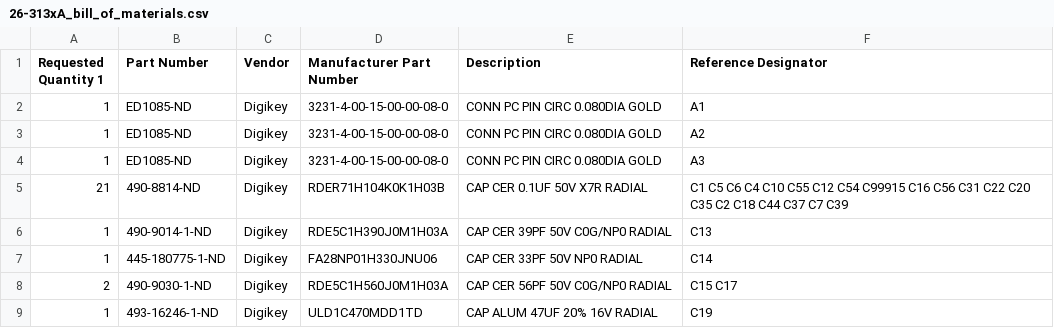
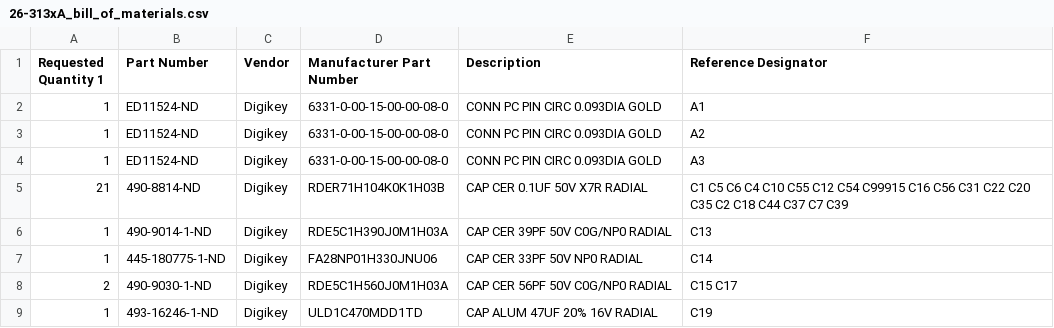
Before and after one commit to qbancoffee/coco_motherboards, a CSV file: bom/26-313xA_bill_of_materials.csv, drawn as a sheet; only a part is shown.

Commit message:
Update 26-313xA_bill_of_materials.csv
updated pins A1 A2 and A3 to ones with a slightly larger diameter.

```diff
--- a/bom/26-313xA_bill_of_materials.csv
+++ b/bom/26-313xA_bill_of_materials.csv
@@ -1,5 +1,5 @@
 Requested Quantity 1,Part Number,Vendor,Manufacturer Part Number,Description,Reference Designator
-1,ED1085-ND,Digikey,3231-4-00-15-00-00-08-0,CONN PC PIN CIRC 0.080DIA GOLD,A1
-1,ED1085-ND,Digikey,3231-4-00-15-00-00-08-0,CONN PC PIN CIRC 0.080DIA GOLD,A2
-1,ED1085-ND,Digikey,3231-4-00-15-00-00-08-0,CONN PC PIN CIRC 0.080DIA GOLD,A3
+1,ED11524-ND,Digikey,6331-0-00-15-00-00-08-0,CONN PC PIN CIRC 0.093DIA GOLD,A1
+1,ED11524-ND,Digikey,6331-0-00-15-00-00-08-0,CONN PC PIN CIRC 0.093DIA GOLD,A2
+1,ED11524-ND,Digikey,6331-0-00-15-00-00-08-0,CONN PC PIN CIRC 0.093DIA GOLD,A3
 21,490-8814-ND,Digikey,RDER71H104K0K1H03B,CAP CER 0.1UF 50V X7R RADIAL,C1 C5 C6 C4 C10 C55 C12 C54 C99915 C16 C56 C31 C22 C20 C35 C2 C18 C44 C37 C7 C39
```
